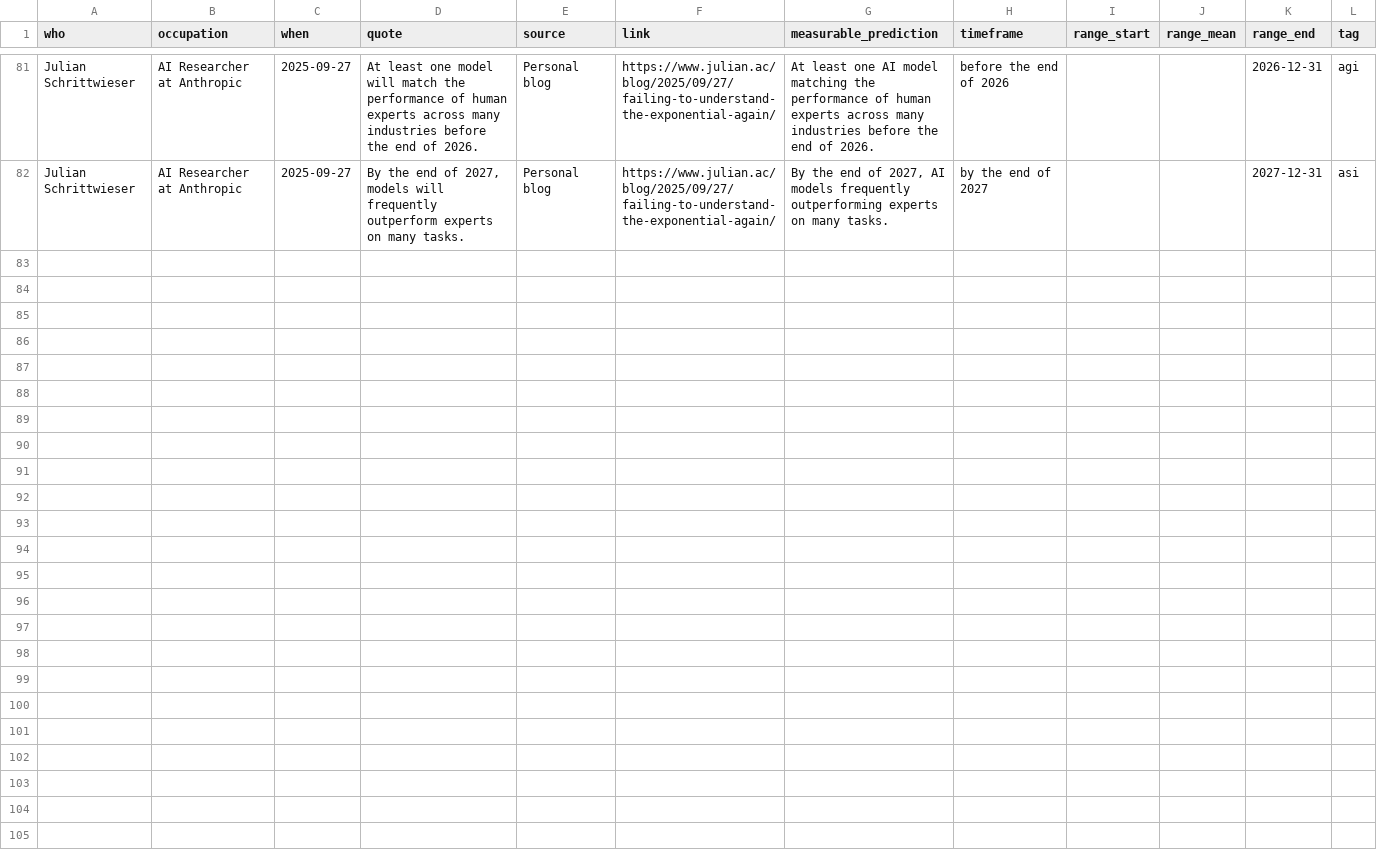
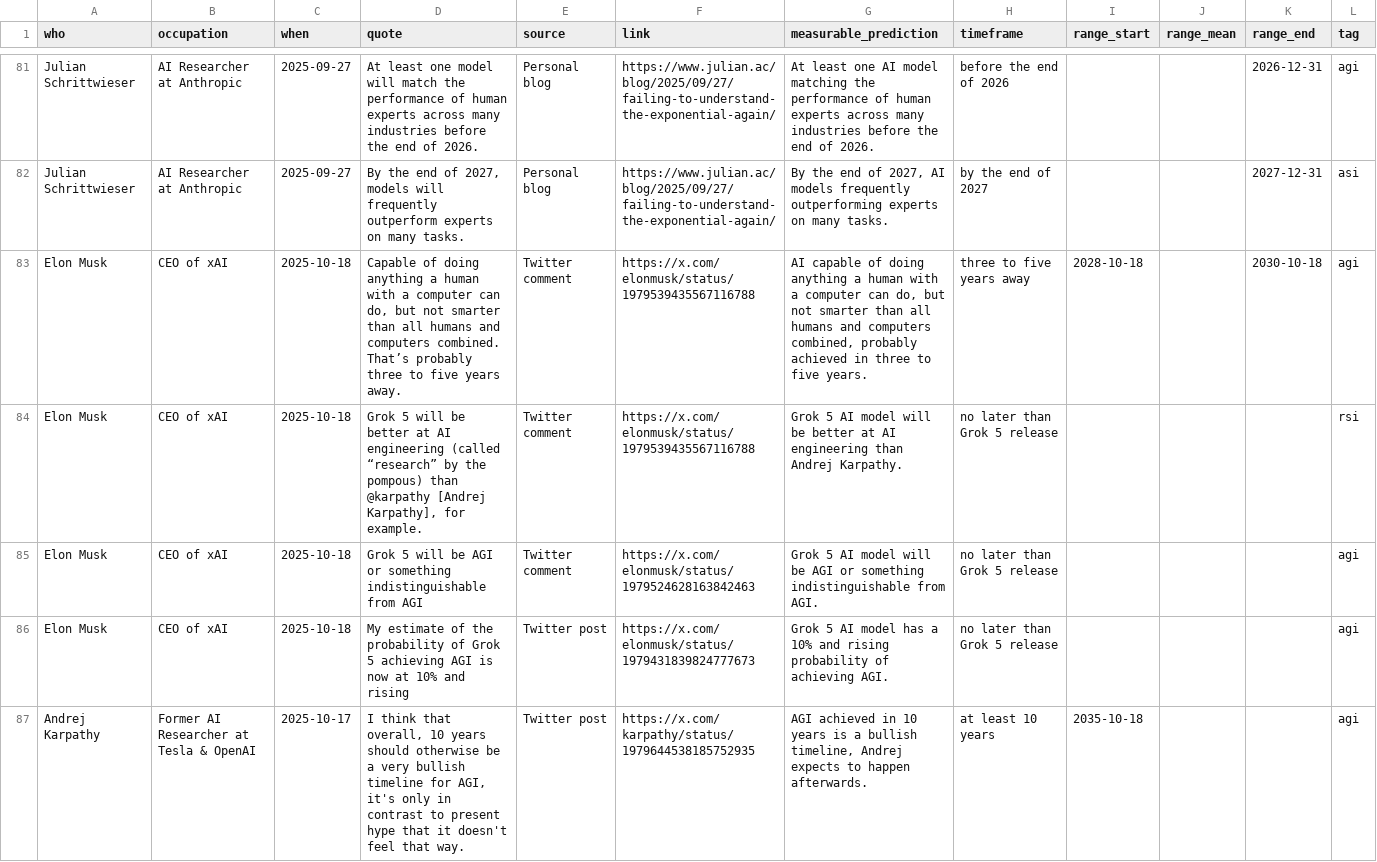
Before and after one commit to horvgbor/predictaifuture, a CSV file: data/data.csv, drawn as a sheet; only a part is shown, gaps mark what is left out.

Commit message:
add elon and andrej

```diff
--- a/data/data.csv
+++ b/data/data.csv
@@ -82 +82,6 @@ Julian Schrittwieser;AI Researcher at Anthropic;2025-09-27;"At least one model w
 Julian Schrittwieser;AI Researcher at Anthropic;2025-09-27;"By the end of 2027, models will frequently outperform experts on many tasks.";Personal blog;https://www.julian.ac/blog/2025/09/27/failing-to-understand-the-exponential-again/;By the end of 2027, AI models frequently outperforming experts on many tasks.;by the end of 2027;;;2027-12-31;asi
+Elon Musk;CEO of xAI;2025-10-18;"Capable of doing anything a human with a computer can do, but not smarter than all humans and computers combined. That’s probably three to five years away.";Twitter comment;https://x.com/elonmusk/status/1979539435567116788;AI capable of doing anything a human with a computer can do, but not smarter than all humans and computers combined, probably achieved in three to five years.;three to five years away;2028-10-18;;2030-10-18;agi
+Elon Musk;CEO of xAI;2025-10-18;"Grok 5 will be better at AI engineering (called “research” by the pompous) than @karpathy [Andrej Karpathy], for example.";Twitter comment;https://x.com/elonmusk/status/1979539435567116788;Grok 5 AI model will be better at AI engineering than Andrej Karpathy.;no later than Grok 5 release;;;;rsi
+Elon Musk;CEO of xAI;2025-10-18;"Grok 5 will be AGI or something indistinguishable from AGI";Twitter comment;https://x.com/elonmusk/status/1979524628163842463;Grok 5 AI model will be AGI or something indistinguishable from AGI.;no later than Grok 5 release;;;;agi
+Elon Musk;CEO of xAI;2025-10-18;"My estimate of the probability of Grok 5 achieving AGI is now at 10% and rising";Twitter post;https://x.com/elonmusk/status/1979431839824777673;Grok 5 AI model has a 10% and rising probability of achieving AGI.;no later than Grok 5 release;;;;agi
+Andrej Karpathy;Former AI Researcher at Tesla & OpenAI;2025-10-17;"I think that overall, 10 years should otherwise be a very bullish timeline for AGI, it's only in contrast to present hype that it doesn't feel that way.";Twitter post;https://x.com/karpathy/status/1979644538185752935;AGI achieved in 10 years is a bullish timeline, Andrej expects to happen afterwards.;at least 10 years;2035-10-18;;;agi
```
